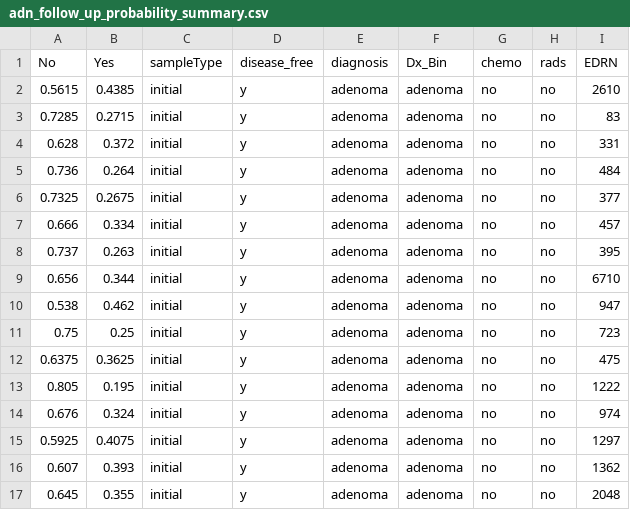
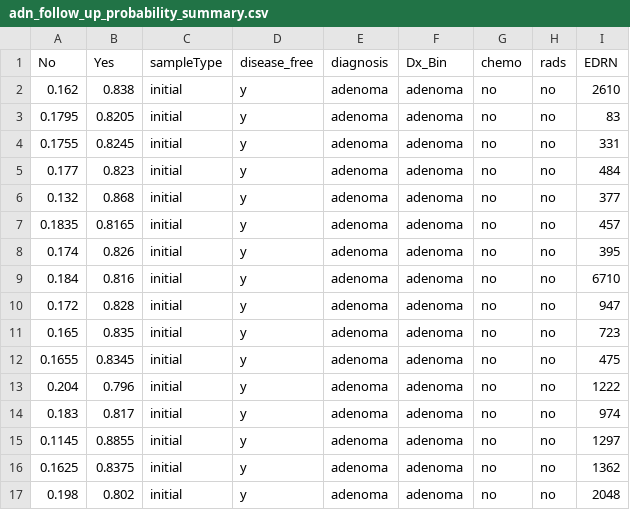
Before and after one commit to SchlossLab/Sze_FollowUps_Microbiome_2017, a CSV file: data/process/tables/adn_follow_up_probability_summary.csv, drawn as a sheet; only a part is shown; the diff covers the shown part only.

```diff
--- a/data/process/tables/adn_follow_up_probability_summary.csv
+++ b/data/process/tables/adn_follow_up_probability_summary.csv
@@ -1,17 +1,17 @@
 "No","Yes","sampleType","disease_free","diagnosis","Dx_Bin","chemo","rads","EDRN"
-"0.5615","0.4385","initial","y","adenoma","adenoma","no","no","2610"
-"0.7285","0.2715","initial","y","adenoma","adenoma","no","no","83"
-"0.628","0.372","initial","y","adenoma","adenoma","no","no","331"
-"0.736","0.264","initial","y","adenoma","adenoma","no","no","484"
-"0.7325","0.2675","initial","y","adenoma","adenoma","no","no","377"
-"0.666","0.334","initial","y","adenoma","adenoma","no","no","457"
-"0.737","0.263","initial","y","adenoma","adenoma","no","no","395"
-"0.656","0.344","initial","y","adenoma","adenoma","no","no","6710"
-"0.538","0.462","initial","y","adenoma","adenoma","no","no","947"
-"0.75","0.25","initial","y","adenoma","adenoma","no","no","723"
-"0.6375","0.3625","initial","y","adenoma","adenoma","no","no","475"
-"0.805","0.195","initial","y","adenoma","adenoma","no","no","1222"
-"0.676","0.324","initial","y","adenoma","adenoma","no","no","974"
-"0.5925","0.4075","initial","y","adenoma","adenoma","no","no","1297"
-"0.607","0.393","initial","y","adenoma","adenoma","no","no","1362"
-"0.645","0.355","initial","y","adenoma","adenoma","no","no","2048"
+"0.162","0.838","initial","y","adenoma","adenoma","no","no","2610"
+"0.1795","0.8205","initial","y","adenoma","adenoma","no","no","83"
+"0.1755","0.8245","initial","y","adenoma","adenoma","no","no","331"
+"0.177","0.823","initial","y","adenoma","adenoma","no","no","484"
+"0.132","0.868","initial","y","adenoma","adenoma","no","no","377"
+"0.1835","0.8165","initial","y","adenoma","adenoma","no","no","457"
+"0.174","0.826","initial","y","adenoma","adenoma","no","no","395"
+"0.184","0.816","initial","y","adenoma","adenoma","no","no","6710"
+"0.172","0.828","initial","y","adenoma","adenoma","no","no","947"
+"0.165","0.835","initial","y","adenoma","adenoma","no","no","723"
+"0.1655","0.8345","initial","y","adenoma","adenoma","no","no","475"
+"0.204","0.796","initial","y","adenoma","adenoma","no","no","1222"
+"0.183","0.817","initial","y","adenoma","adenoma","no","no","974"
+"0.1145","0.8855","initial","y","adenoma","adenoma","no","no","1297"
+"0.1625","0.8375","initial","y","adenoma","adenoma","no","no","1362"
+"0.198","0.802","initial","y","adenoma","adenoma","no","no","2048"
```
Also changed, not shown: 56 edited cells elsewhere in this file, data/process/tables/adn_all_test_data_roc.csv, data/process/tables/adn_auc_summary.csv, 1 other file.
